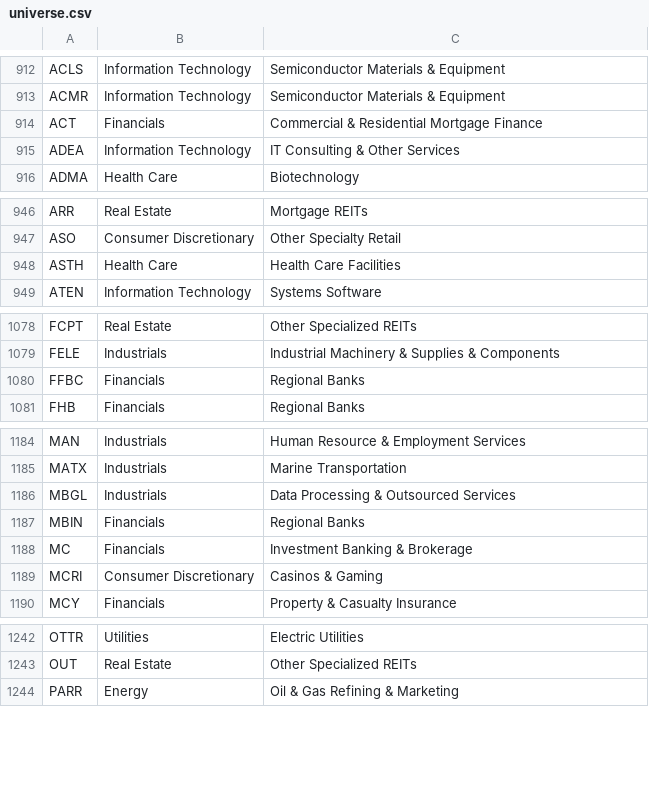
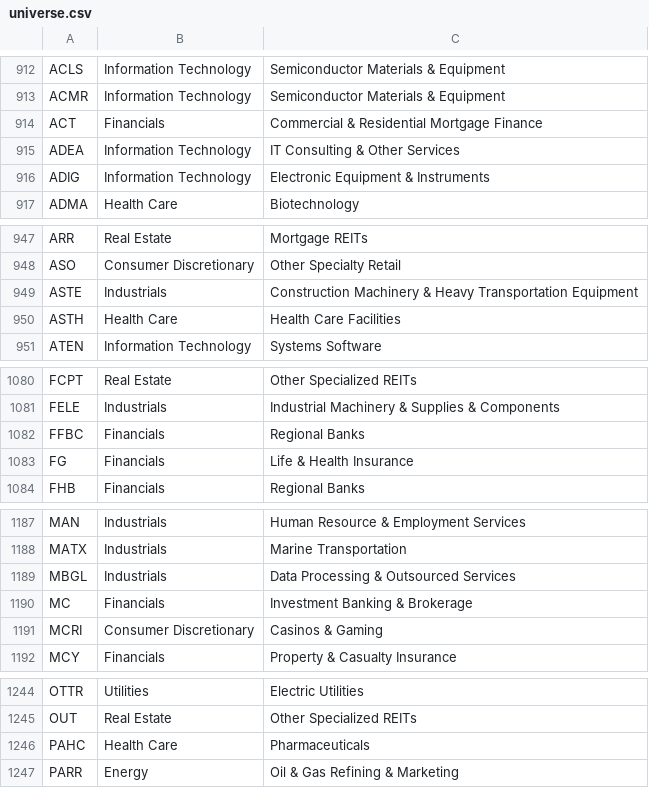
Before and after one commit to Shazil10/alpaca-paper-trader, a CSV file: universe.csv, drawn as a sheet; only a part is shown, gaps mark what is left out; the diff covers the shown part only.

```diff
--- a/universe.csv
+++ b/universe.csv
@@ -915,2 +915,3 @@ ACT,Financials,Commercial & Residential Mortgage Finance
 ADEA,Information Technology,IT Consulting & Other Services
+ADIG,Information Technology,Electronic Equipment & Instruments
 ADMA,Health Care,Biotechnology
@@ -947,2 +948,3 @@ ARR,Real Estate,Mortgage REITs
 ASO,Consumer Discretionary,Other Specialty Retail
+ASTE,Industrials,Construction Machinery & Heavy Transportation Equipment
 ASTH,Health Care,Health Care Facilities
@@ -1080,2 +1082,3 @@ FELE,Industrials,Industrial Machinery & Supplies & Components
 FFBC,Financials,Regional Banks
+FG,Financials,Life & Health Insurance
 FHB,Financials,Regional Banks
@@ -1186,3 +1189,2 @@ MATX,Industrials,Marine Transportation
 MBGL,Industrials,Data Processing & Outsourced Services
-MBIN,Financials,Regional Banks
 MC,Financials,Investment Banking & Brokerage
@@ -1243,2 +1245,3 @@ OTTR,Utilities,Electric Utilities
 OUT,Real Estate,Other Specialized REITs
+PAHC,Health Care,Pharmaceuticals
 PARR,Energy,Oil & Gas Refining & Marketing
```
Also changed, not shown: 1 added row elsewhere in this file, data/universe/current_membership.csv, data/universe/master_tickers.csv, 7 other files.
